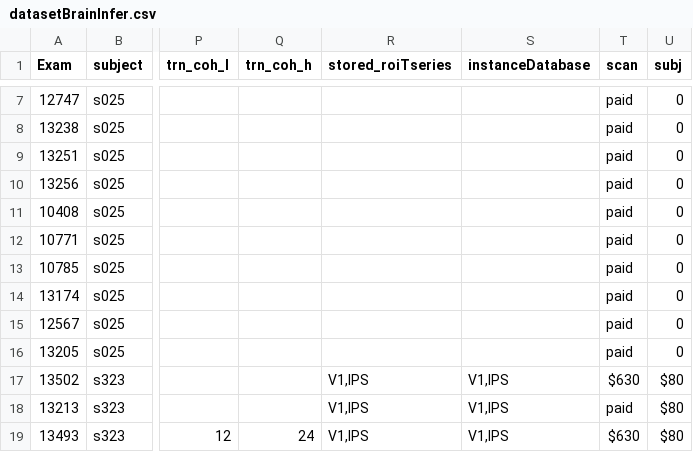
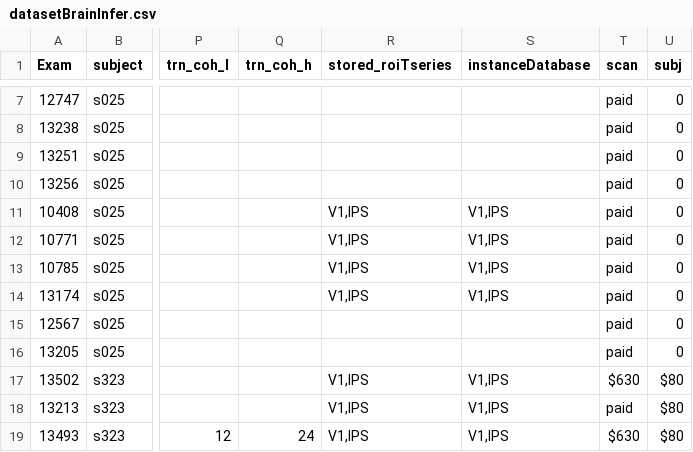
Before and after one commit to inference-org/projBrainInference, a CSV file: dataset/datasetBrainInfer.csv, drawn as a sheet; only a part is shown, gaps mark what is left out; the diff names each change by its address in the sheet, - before the commit and + after, or states it on an @@ line.

```diff
--- a/dataset/datasetBrainInfer.csv
+++ b/dataset/datasetBrainInfer.csv
-R11:R14 (stored_roiTseries): (empty)
+R11:R14 (stored_roiTseries): V1,IPS
-S11:S14 (instanceDatabase): (empty)
+S11:S14 (instanceDatabase): V1,IPS
```
Also changed, not shown: 1 other file.
